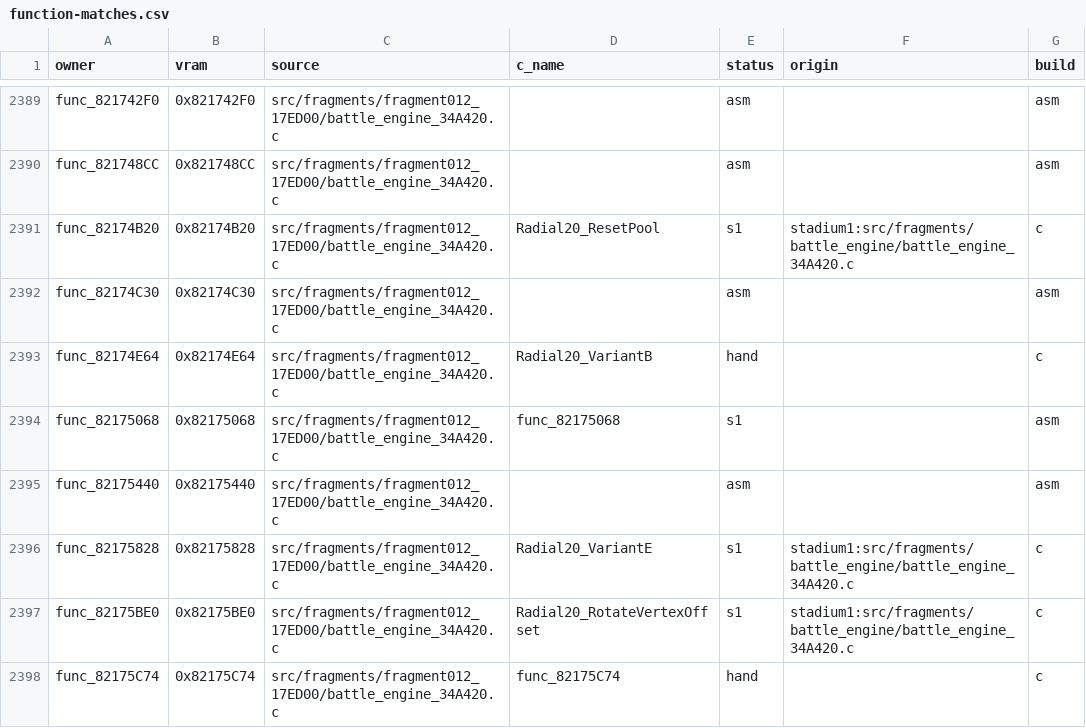
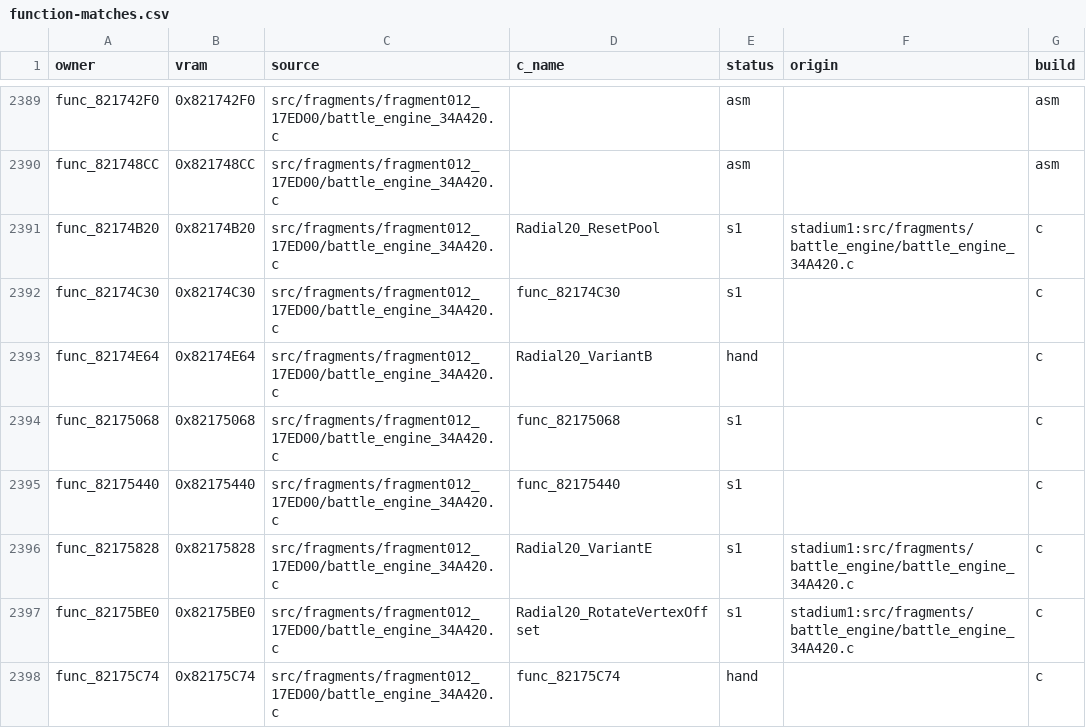
Before and after one commit to team-hippodrome/pokestadium0, a CSV file: docs/function-matches.csv, drawn as a sheet; only a part is shown, gaps mark what is left out.

```diff
--- a/docs/function-matches.csv
+++ b/docs/function-matches.csv
@@ -2391,6 +2391,6 @@ func_821748CC,0x821748CC,src/fragments/fragment012_17ED00/battle_engine_34A420.c
 func_82174B20,0x82174B20,src/fragments/fragment012_17ED00/battle_engine_34A420.c,Radial20_ResetPool,s1,stadium1:src/fragments/battle_engine/battle_engine_34A420.c,c
-func_82174C30,0x82174C30,src/fragments/fragment012_17ED00/battle_engine_34A420.c,,asm,,asm
+func_82174C30,0x82174C30,src/fragments/fragment012_17ED00/battle_engine_34A420.c,func_82174C30,s1,,c
 func_82174E64,0x82174E64,src/fragments/fragment012_17ED00/battle_engine_34A420.c,Radial20_VariantB,hand,,c
-func_82175068,0x82175068,src/fragments/fragment012_17ED00/battle_engine_34A420.c,func_82175068,s1,,asm
-func_82175440,0x82175440,src/fragments/fragment012_17ED00/battle_engine_34A420.c,,asm,,asm
+func_82175068,0x82175068,src/fragments/fragment012_17ED00/battle_engine_34A420.c,func_82175068,s1,,c
+func_82175440,0x82175440,src/fragments/fragment012_17ED00/battle_engine_34A420.c,func_82175440,s1,,c
 func_82175828,0x82175828,src/fragments/fragment012_17ED00/battle_engine_34A420.c,Radial20_VariantE,s1,stadium1:src/fragments/battle_engine/battle_engine_34A420.c,c
```
Also changed, not shown: 4 other files.
